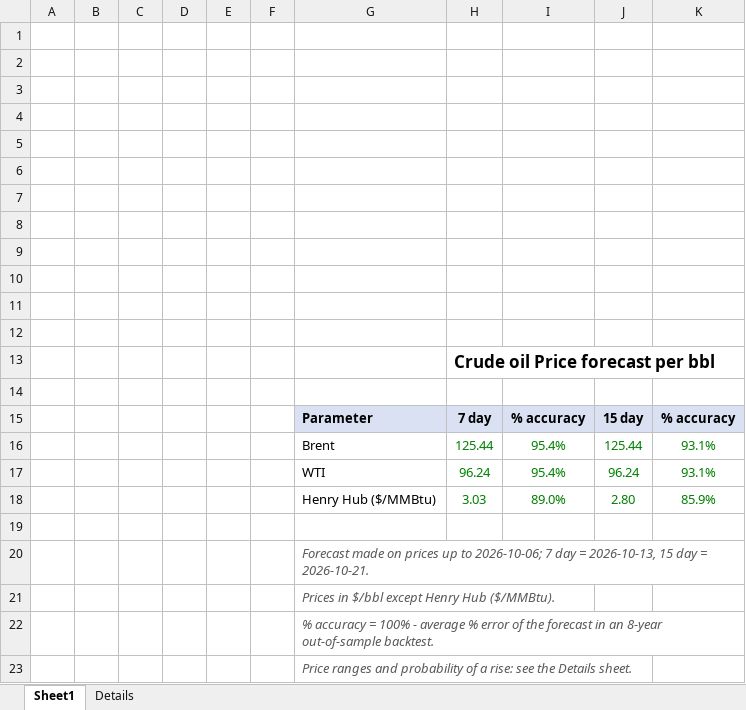
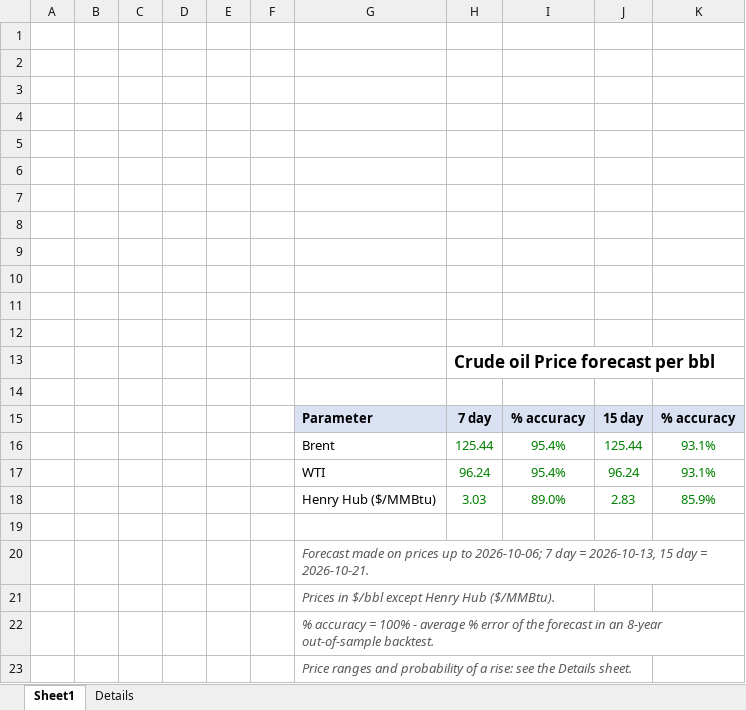
Before and after one commit to vanadium1202/index, an Excel workbook: daily_forecasts/latest/oil_gas_price_forecast.xlsx, sheet Sheet1, drawn as a sheet; values as stored, in another font and other column widths than the file's, no borders; the diff names each change by its address in the sheet, - before the commit and + after, or states it on an @@ line.

```diff
--- a/daily_forecasts/latest/oil_gas_price_forecast.xlsx (sheet Sheet1)
+++ b/daily_forecasts/latest/oil_gas_price_forecast.xlsx (sheet Sheet1)
-J18: 2.80
+J18: 2.83
```
Also changed, not shown: sheet Details, 6 other files.
